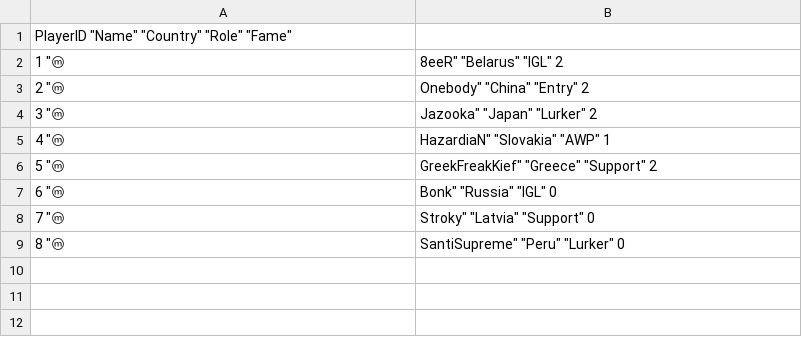
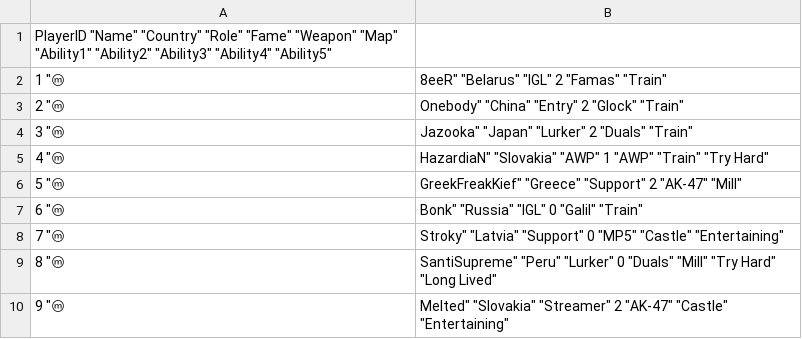
Before and after one commit to Grevyo/Grev-Game-Dashboard, a CSV file: data/players.csv, drawn as a sheet.

```diff
--- a/data/players.csv
+++ b/data/players.csv
@@ -1,9 +1,10 @@
-"PlayerID" "Name" "Country" "Role" "Fame"
-1 "ⓜ | 8eeR" "Belarus" "IGL" 2
-2 "ⓜ | Onebody" "China" "Entry" 2
-3 "ⓜ | Jazooka" "Japan" "Lurker" 2
-4 "ⓜ | HazardiaN" "Slovakia" "AWP" 1
-5 "ⓜ | GreekFreakKief" "Greece" "Support" 2
-6 "ⓜ | Bonk" "Russia" "IGL" 0
-7 "ⓜ | Stroky" "Latvia" "Support" 0
-8 "ⓜ | SantiSupreme" "Peru" "Lurker" 0
+"PlayerID" "Name" "Country" "Role" "Fame" "Weapon" "Map" "Ability1" "Ability2" "Ability3" "Ability4" "Ability5"
+1 "ⓜ | 8eeR" "Belarus" "IGL" 2 "Famas" "Train"
+2 "ⓜ | Onebody" "China" "Entry" 2 "Glock" "Train"
+3 "ⓜ | Jazooka" "Japan" "Lurker" 2 "Duals" "Train"
+4 "ⓜ | HazardiaN" "Slovakia" "AWP" 1 "AWP" "Train" "Try Hard"
+5 "ⓜ | GreekFreakKief" "Greece" "Support" 2 "AK-47" "Mill"
+6 "ⓜ | Bonk" "Russia" "IGL" 0 "Galil" "Train"
+7 "ⓜ | Stroky" "Latvia" "Support" 0 "MP5" "Castle" "Entertaining"
+8 "ⓜ | SantiSupreme" "Peru" "Lurker" 0 "Duals" "Mill" "Try Hard"  "Long Lived"
+9 "ⓜ | Melted" "Slovakia" "Streamer" 2 "AK-47" "Castle" "Entertaining"
```
Also changed, not shown: 3 other files.
